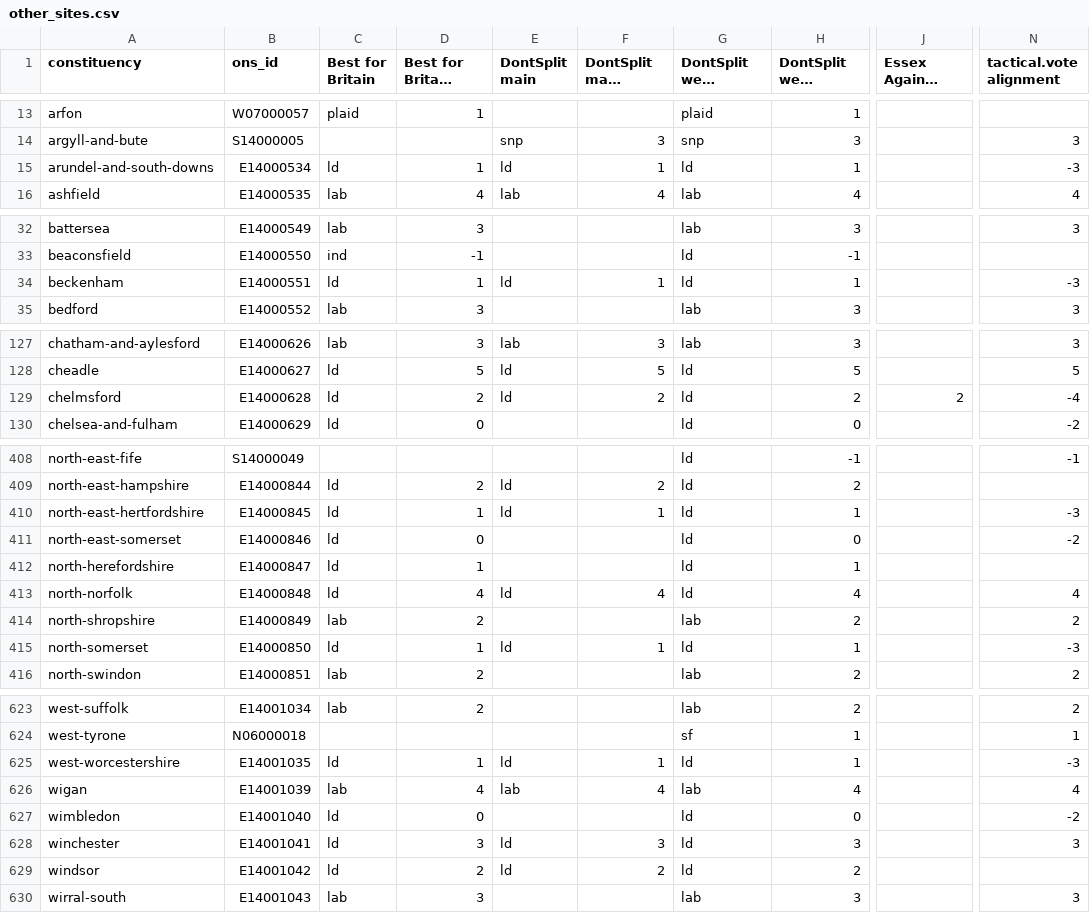
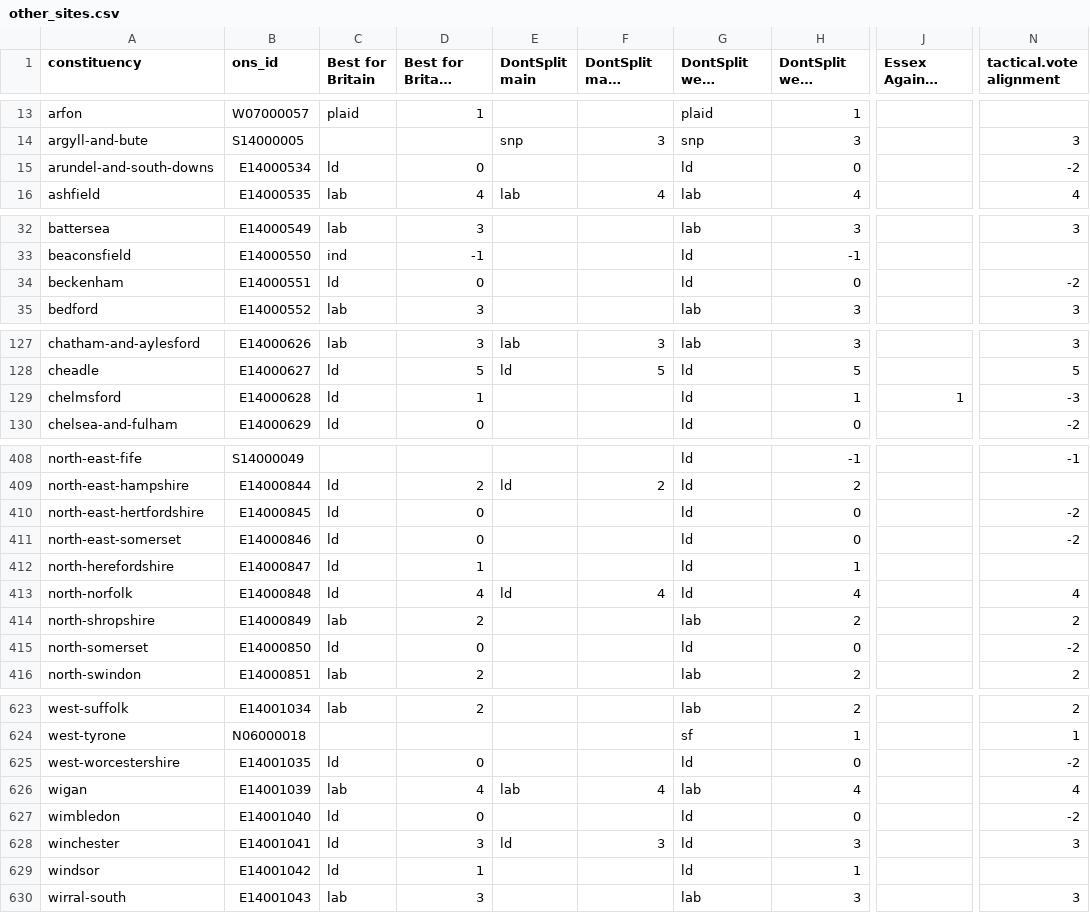
Before and after one commit to h2g2bob/dontsplittheremainvote, a CSV file: generated/other_sites.csv, drawn as a sheet; only a part is shown, gaps mark what is left out; long unchanged cells end in …; the diff covers the shown part only; the diff names each change by its address in the sheet, - before the commit and + after, or states it on an @@ line.

Commit message:
Stop providing recommendations where GE2017 provides clear suggestion in the opposite direction
Also removes recommendations from the speaker's constituency

```diff
--- a/generated/other_sites.csv
+++ b/generated/other_sites.csv
-D15 (Best for Britain alignment): 1
+D15 (Best for Britain alignment): 0
-E15 (DontSplit main): ld
+E15 (DontSplit main): (empty)
-F15 (DontSplit main alignment): 1
+F15 (DontSplit main alignment): (empty)
-H15: 1
+H15: 0
-N15 (tactical.vote alignment): -3
+N15 (tactical.vote alignment): -2
-D34 (Best for Britain alignment): 1
+D34 (Best for Britain alignment): 0
-E34 (DontSplit main): ld
+E34 (DontSplit main): (empty)
-F34 (DontSplit main alignment): 1
+F34 (DontSplit main alignment): (empty)
-H34: 1
+H34: 0
-N34 (tactical.vote alignment): -3
+N34 (tactical.vote alignment): -2
-D129 (Best for Britain alignment): 2
+D129 (Best for Britain alignment): 1
-E129 (DontSplit main): ld
+E129 (DontSplit main): (empty)
-F129 (DontSplit main alignment): 2
+F129 (DontSplit main alignment): (empty)
-H129: 2
+H129: 1
-J129: 2
+J129: 1
-N129 (tactical.vote alignment): -4
+N129 (tactical.vote alignment): -3
-D410 (Best for Britain alignment): 1
+D410 (Best for Britain alignment): 0
-E410 (DontSplit main): ld
+E410 (DontSplit main): (empty)
-F410 (DontSplit main alignment): 1
+F410 (DontSplit main alignment): (empty)
-H410: 1
+H410: 0
-N410 (tactical.vote alignment): -3
+N410 (tactical.vote alignment): -2
-D415 (Best for Britain alignment): 1
+D415 (Best for Britain alignment): 0
-E415 (DontSplit main): ld
+E415 (DontSplit main): (empty)
-F415 (DontSplit main alignment): 1
+F415 (DontSplit main alignment): (empty)
-H415: 1
+H415: 0
-N415 (tactical.vote alignment): -3
+N415 (tactical.vote alignment): -2
-D625 (Best for Britain alignment): 1
+D625 (Best for Britain alignment): 0
-E625 (DontSplit main): ld
+E625 (DontSplit main): (empty)
-F625 (DontSplit main alignment): 1
+F625 (DontSplit main alignment): (empty)
-H625: 1
+H625: 0
-N625 (tactical.vote alignment): -3
+N625 (tactical.vote alignment): -2
-D629 (Best for Britain alignment): 2
+D629 (Best for Britain alignment): 1
-E629 (DontSplit main): ld
+E629 (DontSplit main): (empty)
-F629 (DontSplit main alignment): 2
+F629 (DontSplit main alignment): (empty)
-H629: 2
+H629: 1
```
Also changed, not shown: 49 edited cells elsewhere in this file, 5 other files.
